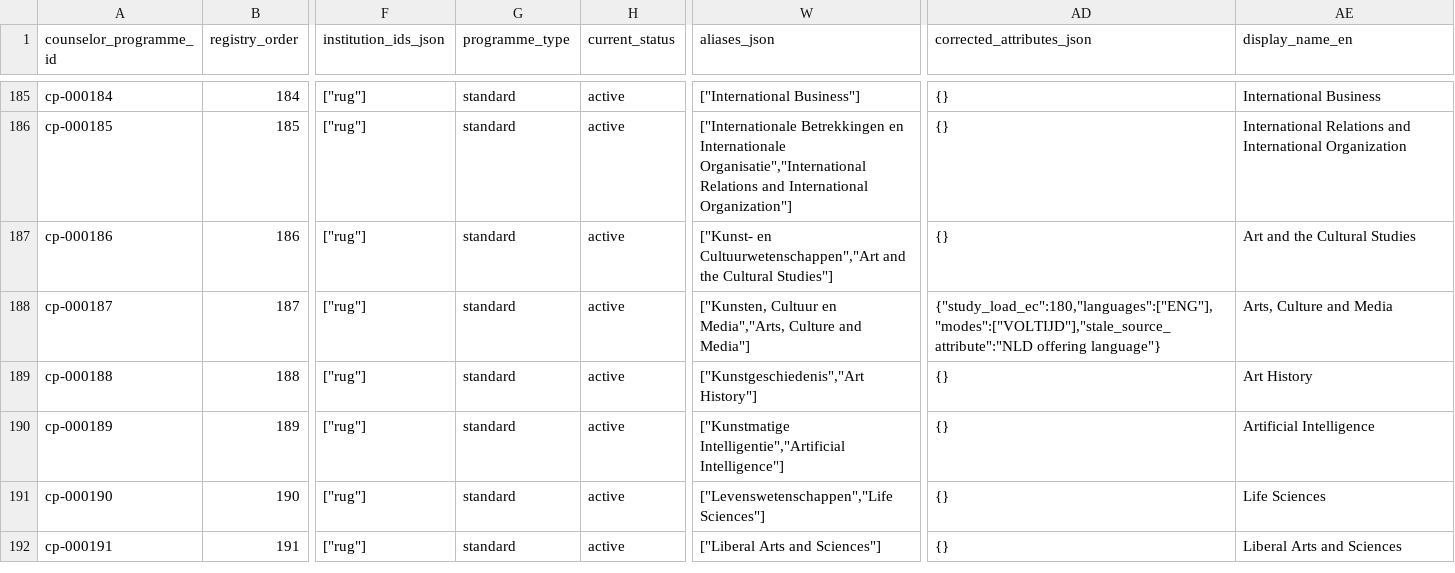
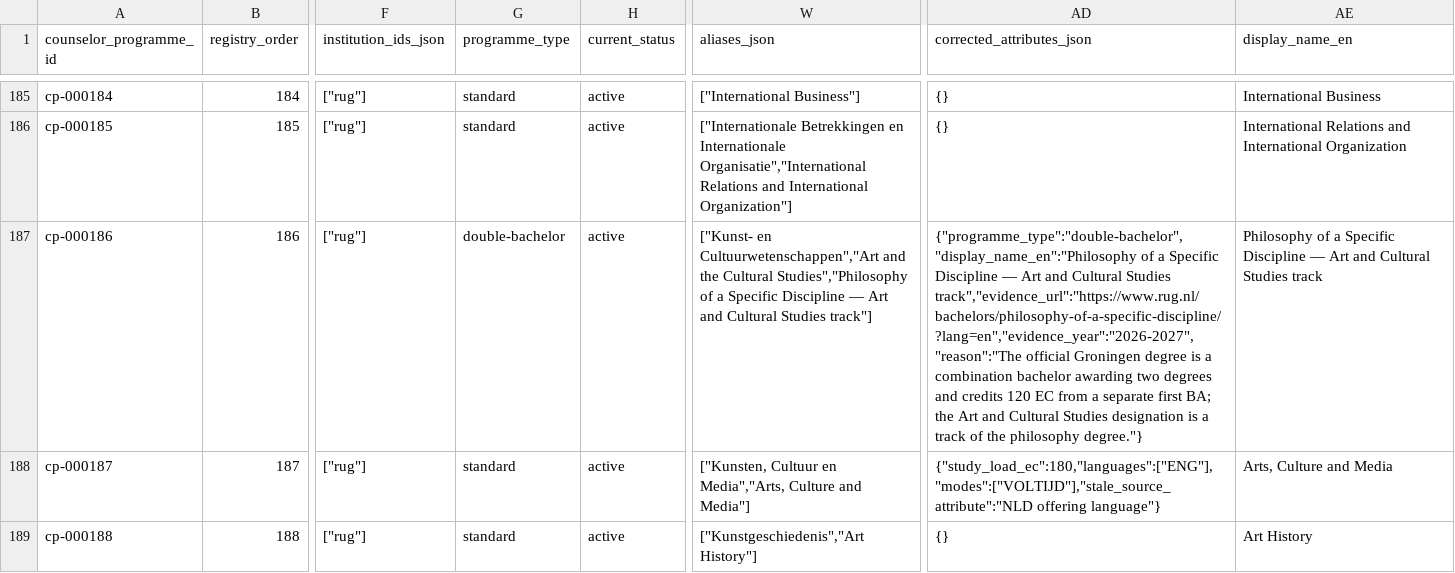
Before and after one commit to solmyr1980/ucr-pathways, a CSV file: data/registry/programmes.csv, drawn as a sheet; only a part is shown, gaps mark what is left out; the shorter side is filled out with more unchanged rows; the diff names each change by its address in the sheet, - before the commit and + after, or states it on an @@ line.

Commit message:
Correct cp-000186 double-bachelor scope

```diff
--- a/data/registry/programmes.csv
+++ b/data/registry/programmes.csv
-G187 (programme_type): standard
+G187 (programme_type): double-bachelor
-W187 (aliases_json): …the Cultural Studies"]
+W187 (aliases_json): …the Cultural Studies","Philosophy of a Specific Discipline — Art and Cultural Studies track"]
-AD187 (corrected_attributes_json): {}
+AD187 (corrected_attributes_json): {"programme_type":"double-bachelor","display_name_en":"Philosophy of a Specific Discipline — Art and Cultural Studies track","evidence_url":"https://www.rug.nl/bachelors/philosophy-of-a-specific-discipline/?lang=en","evidence_year":"2026-2027","reason":"The official Groningen degree is a combination bachelor awarding two degrees and credits 120 EC from a separate first BA; the Art and Cultural Studies designation is a track of the philosophy degree."}
-AE187 (display_name_en): Art and the Cultural Studies
+AE187 (display_name_en): Philosophy of a Specific Discipline — Art and Cultural Studies track
```
Also changed, not shown: 1 other file.
